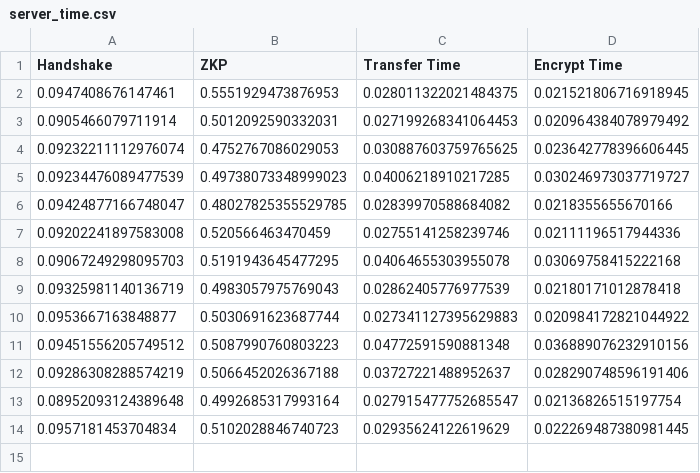
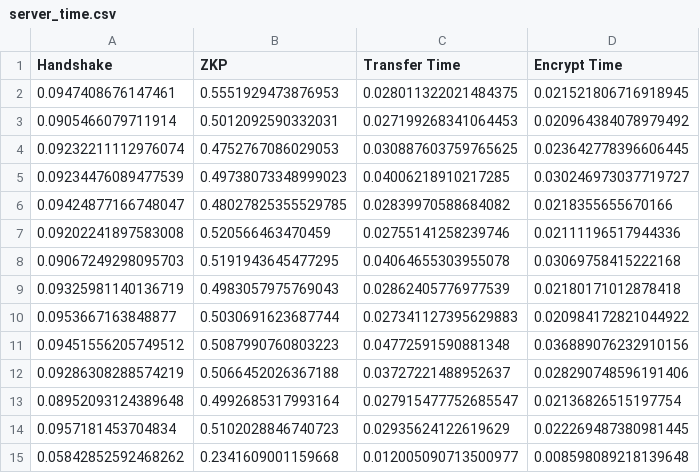
Before and after one commit to utkarshk-iitr/Over-The-Air, a CSV file: DH/server_time.csv, drawn as a sheet.

```diff
--- a/DH/server_time.csv
+++ b/DH/server_time.csv
@@ -14 +14,2 @@ Handshake,ZKP,Transfer Time,Encrypt Time
 0.0957181453704834,0.5102028846740723,0.02935624122619629,0.022269487380981445
+0.05842852592468262,0.2341609001159668,0.012005090713500977,0.008598089218139648
```
Also changed, not shown: DH/client_time.csv, PQ/client_time.csv, 15 other files.
